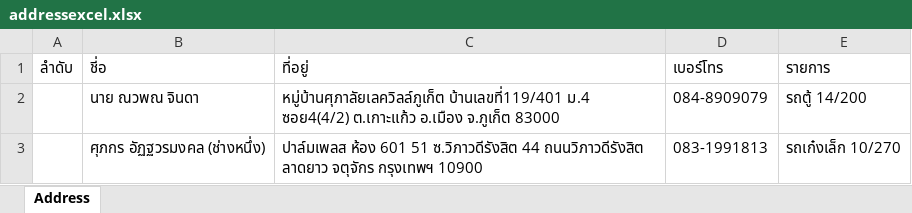
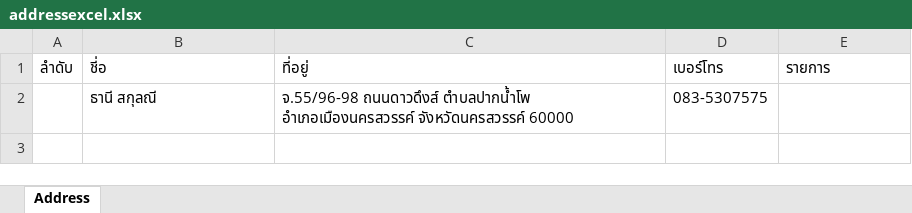
Before and after one commit to Itsarapa/ProlinkSticker, an Excel workbook: addressexcel.xlsx, sheet Address, drawn as a sheet; values as stored, in another font and other column widths than the file's, no borders; removed rows and columns are numbered as before the commit, all else as after; the diff names each change by its address in the sheet, - before the commit and + after, or states it on an @@ line.

Commit message:
Update addressexcel.xlsx

```diff
--- a/addressexcel.xlsx (sheet Address)
+++ b/addressexcel.xlsx (sheet Address)
-row 2:  | นาย ณวพณ จินดา | หมู่บ้านศุภาลัยเลควิลล์ภูเก็ต บ้านเลขที่119/401 ม.4 ซอย4(4/2) ต.เกาะแก้ว อ.เมือง จ.ภูเก็ต 83000 | 084-8909079 | รถตู้ 14/200
-row 3:  | ศุภกร อัฏฐวรมงคล (ช่างหนึ่ง) | ปาล์มเพลส ห้อง 601 51 ซ.วิภาวดีรังสิต 44 ถนนวิภาวดีรังสิต ลาดยาว จตุจักร กรุงเทพฯ 10900 | 083-1991813 | รถเก๋งเล็ก 10/270
+row 2:  | ธานี สกุลณี | จ.55/96-98 ถนนดาวดึงส์ ตำบลปากน้ำโพ อำเภอเมืองนครสวรรค์ จังหวัดนครสวรรค์ 60000 | 083-5307575
```
